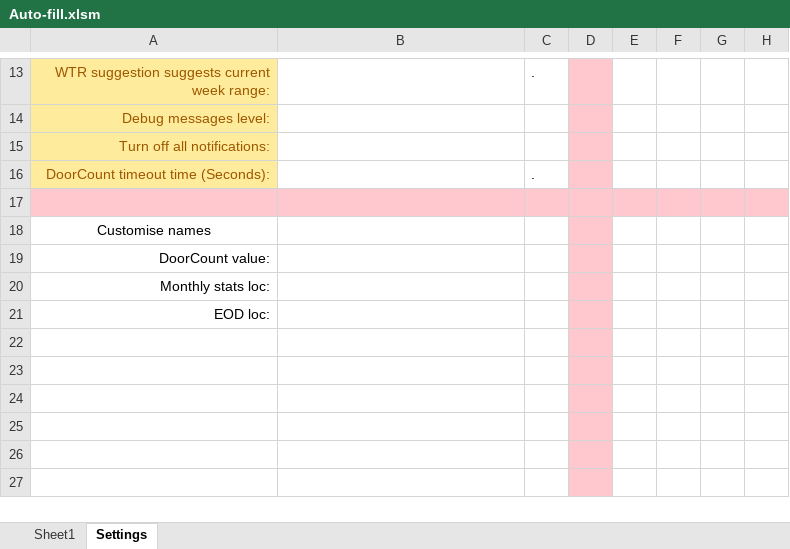
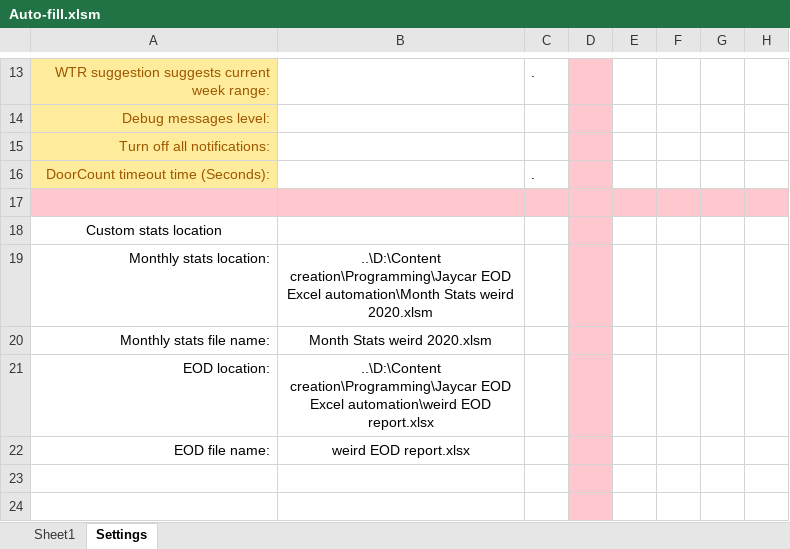
Before and after one commit to Noixo/Excel-automation, an Excel workbook: Excel-automation-master/Auto-fill.xlsm, sheet Settings, drawn as a sheet; only a part is shown, gaps mark what is left out; the shorter side is filled out with more unchanged rows; values as stored, in another font and other column widths than the file's, no borders; charts and pictures not drawn; removed rows and columns are numbered as before the commit, all else as after; the diff names each change by its address in the sheet, - before the commit and + after, or states it on an @@ line.

Commit message:
ALPHA: custom version of program for portability

```diff
--- a/Excel-automation-master/Auto-fill.xlsm (sheet Settings)
+++ b/Excel-automation-master/Auto-fill.xlsm (sheet Settings)
-A18: Customise names
+A18: Custom stats location
-row 19: DoorCount value:
-row 20: Monthly stats loc:
-row 21: EOD loc:
-row 19: (empty)
+row 19: Monthly stats location: | ..\D:\Content creation\Programming\Jaycar EOD Excel automation\Month Stats weird 2020.xlsm
+row 20: Monthly stats file name: | Month Stats weird 2020.xlsm
+row 21: EOD location: | ..\D:\Content creation\Programming\Jaycar EOD Excel automation\weird EOD report.xlsx
+row 22: EOD file name: | weird EOD report.xlsx
```
Also changed, not shown: charts or pictures.
